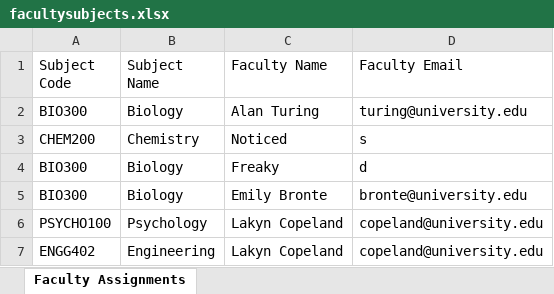
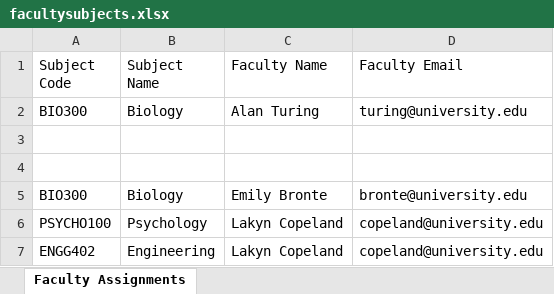
Before and after one commit to rmushtaq112/UMS_Engg1420, an Excel workbook: facultysubjects.xlsx, sheet Faculty Assignments, drawn as a sheet; values as stored, in another font and other column widths than the file's, no borders; the diff names each change by its address in the sheet, - before the commit and + after, or states it on an @@ line.

```diff
--- a/facultysubjects.xlsx (sheet Faculty Assignments)
+++ b/facultysubjects.xlsx (sheet Faculty Assignments)
-row 3: CHEM200 | Chemistry | Noticed | s
+row 3: (empty)
-row 4: BIO300 | Biology | Freaky | d
+row 4: (empty)
```
Also changed, not shown: facultymembers.xlsx, 3 other files.
